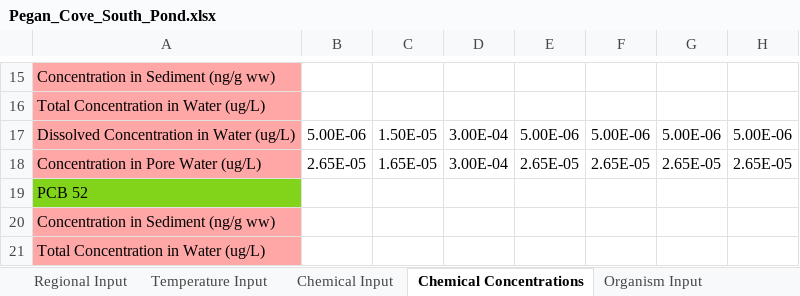
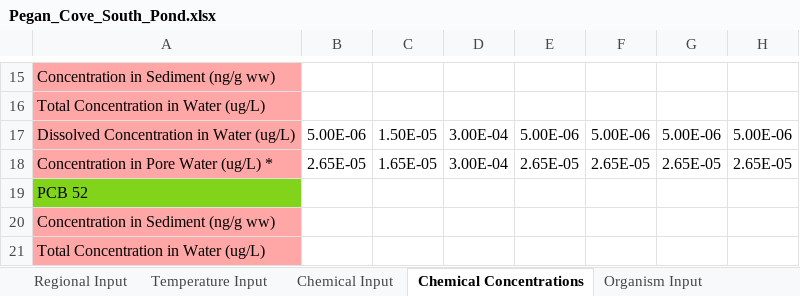
Before and after one commit to totorotoby/FishRand, an Excel workbook: sheets/input/Pegan_Cove_South_Pond.xlsx, sheet Chemical Concentrations, drawn as a sheet; only a part is shown, gaps mark what is left out; values as stored, in another font and other column widths than the file's, no borders; charts and pictures not drawn; the diff names each change by its address in the sheet, - before the commit and + after, or states it on an @@ line.

```diff
--- a/sheets/input/Pegan_Cove_South_Pond.xlsx (sheet Chemical Concentrations)
+++ b/sheets/input/Pegan_Cove_South_Pond.xlsx (sheet Chemical Concentrations)
-A18: Concentration in Pore Water (ug/L)
+A18: Concentration in Pore Water (ug/L) *
```
Also changed, not shown: sheet Temperature Input, sheet Sample and Time Input, charts or pictures, sheets/input/Pegan_Cove_South_Pond_Stat.xlsx, 8 other files.
